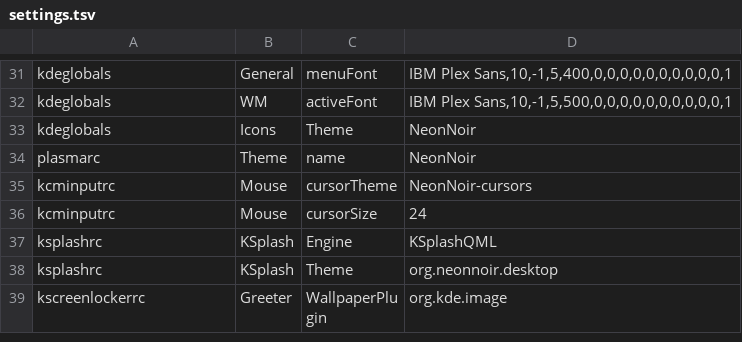
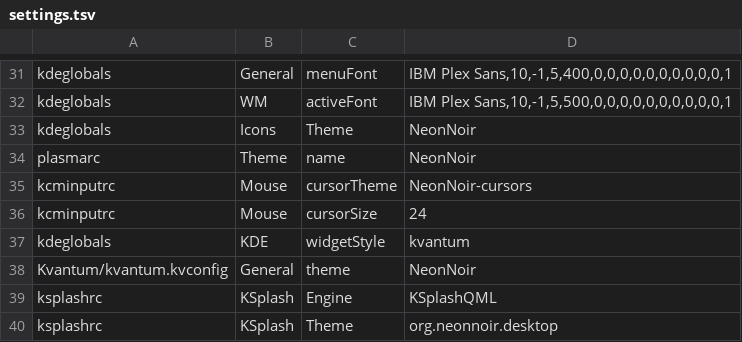
Before and after one commit to geosem42/kde-neonnoir, a TSV file: dist/config/settings.tsv, drawn as a sheet; only a part is shown, gaps mark what is left out; the shorter side is filled out with more unchanged rows.

Commit message:
Kvantum widget style

```diff
--- a/dist/config/settings.tsv
+++ b/dist/config/settings.tsv
@@ -36,2 +36,4 @@ kcminputrc	Mouse	cursorTheme	NeonNoir-cursors
 kcminputrc	Mouse	cursorSize	24
+kdeglobals	KDE	widgetStyle	kvantum
+Kvantum/kvantum.kvconfig	General	theme	NeonNoir
 ksplashrc	KSplash	Engine	KSplashQML
```
Also changed, not shown: 8 other files.
